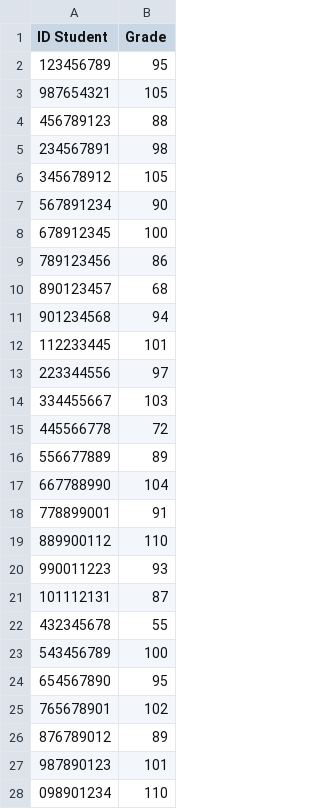
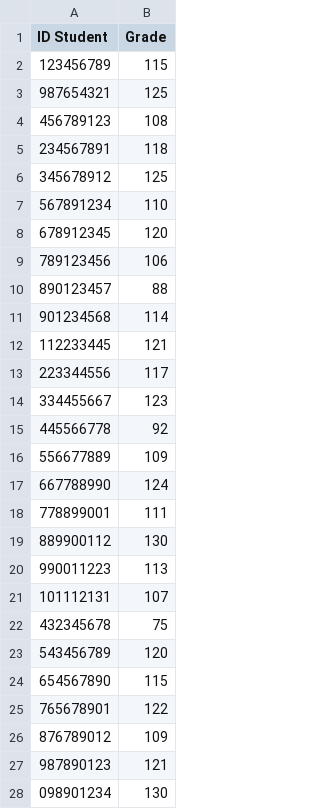
Before and after one commit to yonelipwork28/Exercise4, a CSV file: grades.csv, drawn as a sheet; only a part is shown; the diff covers the shown part only.

```diff
--- a/grades.csv
+++ b/grades.csv
@@ -1,28 +1,28 @@
 ID Student,Grade
-123456789,95
-987654321,105
-456789123,88
-234567891,98
-345678912,105
-567891234,90
-678912345,100
-789123456,86
-890123457,68
-901234568,94
-112233445,101
-223344556,97
-334455667,103
-445566778,72
-556677889,89
-667788990,104
-778899001,91
-889900112,110
-990011223,93
-101112131,87
-432345678,55
-543456789,100
-654567890,95
-765678901,102
-876789012,89
-987890123,101
-098901234,110
+123456789,115
+987654321,125
+456789123,108
+234567891,118
+345678912,125
+567891234,110
+678912345,120
+789123456,106
+890123457,88
+901234568,114
+112233445,121
+223344556,117
+334455667,123
+445566778,92
+556677889,109
+667788990,124
+778899001,111
+889900112,130
+990011223,113
+101112131,107
+432345678,75
+543456789,120
+654567890,115
+765678901,122
+876789012,109
+987890123,121
+098901234,130
```
Also changed, not shown: 2 edited cells elsewhere in this file, 2 other files.
